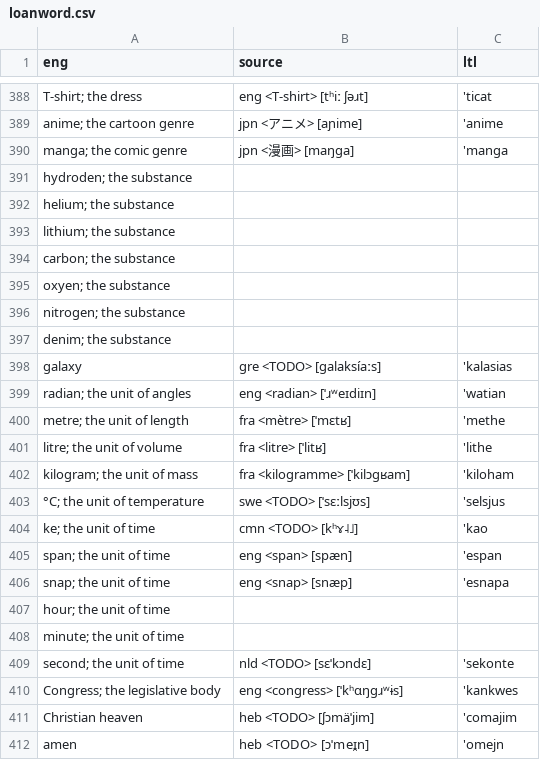
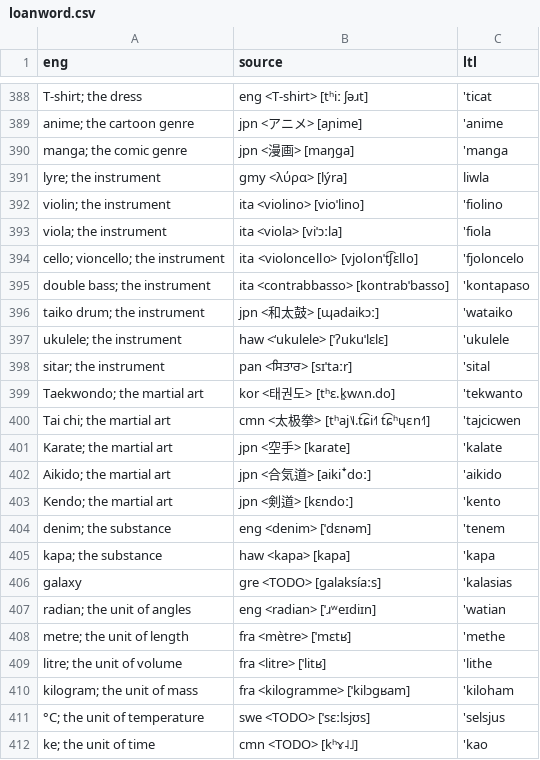
Before and after one commit to jkunimune/Djastiz, a CSV file: src/words/loanword.csv, drawn as a sheet; only a part is shown, gaps mark what is left out; the shorter side is filled out with more unchanged rows; the diff covers the shown part only.

Commit message:
What stars are made of
I fleshed out more loanwords and compound words, specifically for elements, musical instruments, and martial arts.

```diff
--- a/src/words/loanword.csv
+++ b/src/words/loanword.csv
@@ -390,9 +390,17 @@ eng,source,ltl
 "manga; the comic genre",jpn <漫画> [maŋɡa],'manga
-"hydroden; the substance",,
-"helium; the substance",,
-"lithium; the substance",,
-"carbon; the substance",,
-"oxyen; the substance",,
-"nitrogen; the substance",,
-"denim; the substance",,
+"lyre; the instrument",gmy <λύρα> [lýra],liwla
+"violin; the instrument",ita <violino> [vioˈlino],'fiolino
+"viola; the instrument",ita <viola> [viˈɔːla],'fiola
+"cello; vioncello; the instrument",ita <violoncello> [vjolonˈt͡ʃɛllo],'fjoloncelo
+"double bass; the instrument",ita <contrabbasso> [kontrabˈbasso],'kontapaso
+"taiko drum; the instrument",jpn <和太鼓> [ɰadaikɔː],'wataiko
+"ukulele; the instrument",haw <ʻukulele> [ˈʔukuˈlɛlɛ],'ukulele
+"sitar; the instrument",pan <ਸਿਤਾਰ> [sɪˈtaːr],'sital
+"Taekwondo; the martial art",kor <태권도> [tʰɛ.k͈wʌn.do],'tekwanto
+"Tai chi; the martial art",cmn <太极拳> [tʰaj˥˩.t͡ɕi˧˥ t͡ɕʰɥɛn˧˥],'tajcicwen
+"Karate; the martial art",jpn <空手> [kaɾate],'kalate
+"Aikido; the martial art",jpn <合気道> [aikiꜜdoː],'aikido
+"Kendo; the martial art",jpn <剣道> [kɛndoː],'kento
+"denim; the substance",eng <denim> [ˈdɛnəm],'tenem
+"kapa; the substance",haw <kapa> [kapa],'kapa
 "galaxy",gre <TODO> [ɡalaksíaːs],'kalasias
```
Also changed, not shown: 12 edited cells elsewhere in this file, src/words/compound word.csv, src/words/verb.csv.
